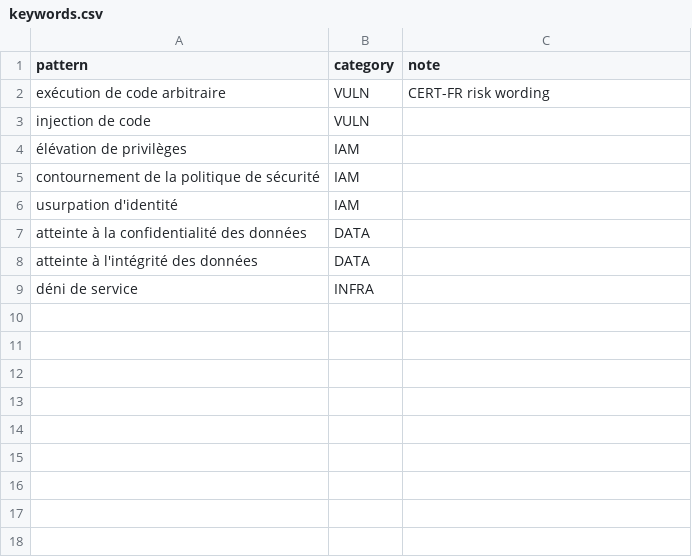
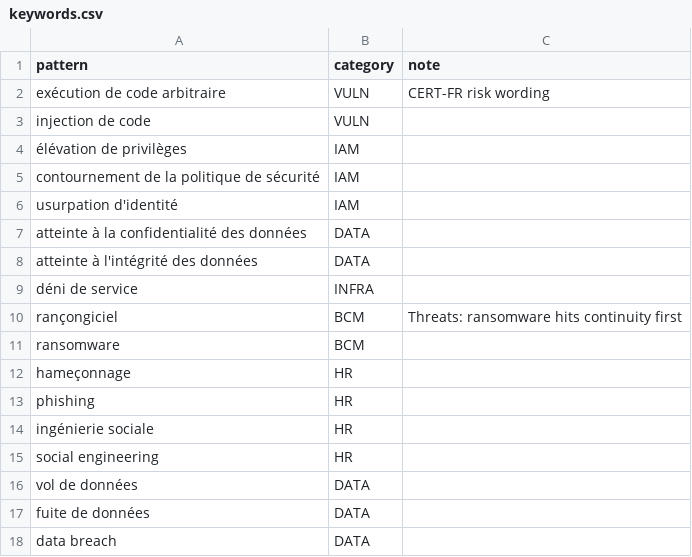
Before and after one commit to olivier438/RiskStudio, a CSV file: db/rules/keywords.csv, drawn as a sheet.

```diff
--- a/db/rules/keywords.csv
+++ b/db/rules/keywords.csv
@@ -9 +9,10 @@ atteinte à l'intégrité des données;DATA;
 déni de service;INFRA;
+rançongiciel;BCM;Threats: ransomware hits continuity first
+ransomware;BCM;
+hameçonnage;HR;
+phishing;HR;
+ingénierie sociale;HR;
+social engineering;HR;
+vol de données;DATA;
+fuite de données;DATA;
+data breach;DATA;
```
Also changed, not shown: db/rules/risk_links.csv, 32 other files.
